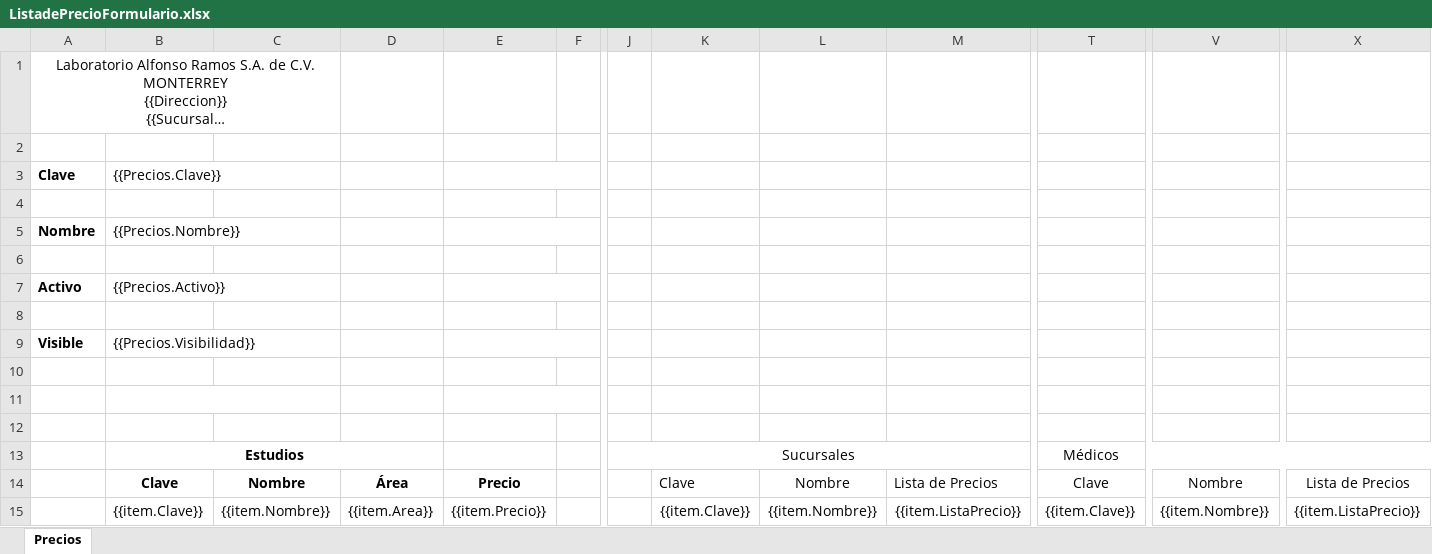
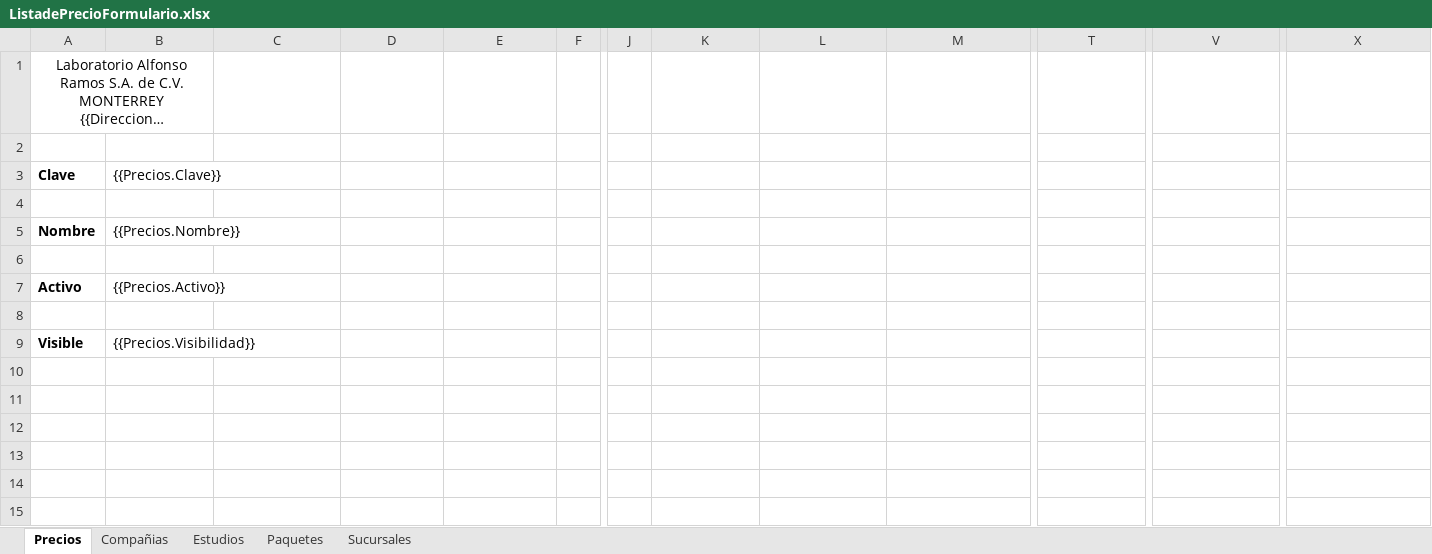
Before and after one commit to SauriX/labbe, an Excel workbook: Service.Catalog/wwwroot/layout/excel/PriceList/ListadePrecioFormulario.xlsx, sheet Precios, drawn as a sheet; only a part is shown, gaps mark what is left out; long unchanged cells end in …; values as stored, in another font and other column widths than the file's, no borders; charts and pictures not drawn; rows hold the shown columns only; the diff names each change by its address in the sheet, - before the commit and + after, or states it on an @@ line.

Commit message:
lista de precios

```diff
--- a/Service.Catalog/wwwroot/layout/excel/PriceList/ListadePrecioFormulario.xlsx (sheet Precios)
+++ b/Service.Catalog/wwwroot/layout/excel/PriceList/ListadePrecioFormulario.xlsx (sheet Precios)
+sheet tab: Compañias
+sheet tab: Estudios
+sheet tab: Paquetes
+sheet tab: Sucursales
-A1:C1 merged
+A1:B1 merged
-B3:C3 merged
-E3:F3 merged
-B5:C5 merged
-E5:F5 merged
-B7:C7 merged
-E7:F7 merged
-B9:C9 merged
-E9:F9 merged
-row 10: (empty)
-row 11: (empty)
-row 12: (empty)
-row 13:  | Estudios |  |  |  |  | Sucursales |  |  |  | Médicos
-row 14:  | Clave | Nombre | Área | Precio |  |  | Clave | Nombre | Lista de Precios | Clave | Nombre | Lista de Precios
-row 15:  | {{item.Clave}} | {{item.Nombre}} | {{item.Area}} | {{item.Precio}} |  |  | {{item.Clave}} | {{item.Nombre}} | {{item.ListaPrecio}} | {{item.Clave}} | {{item.Nombre}} | {{item.ListaPrecio}}
```
Also changed, not shown: 1 other file.
